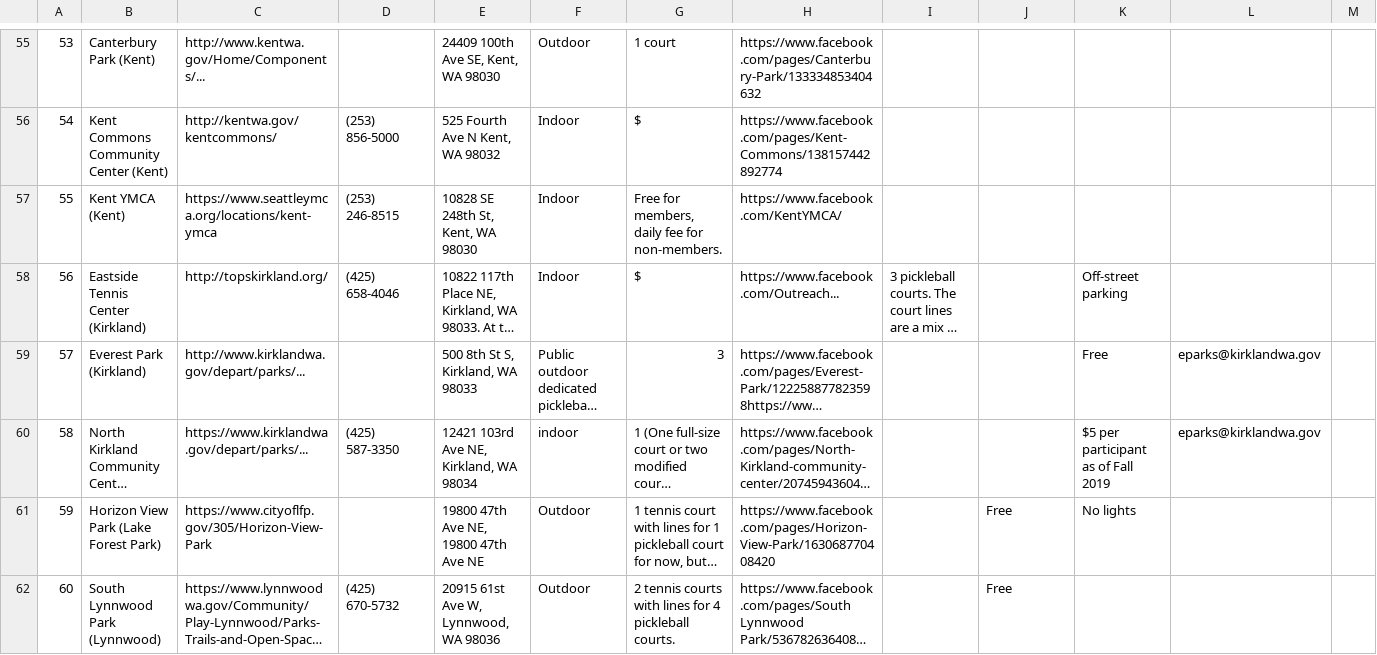
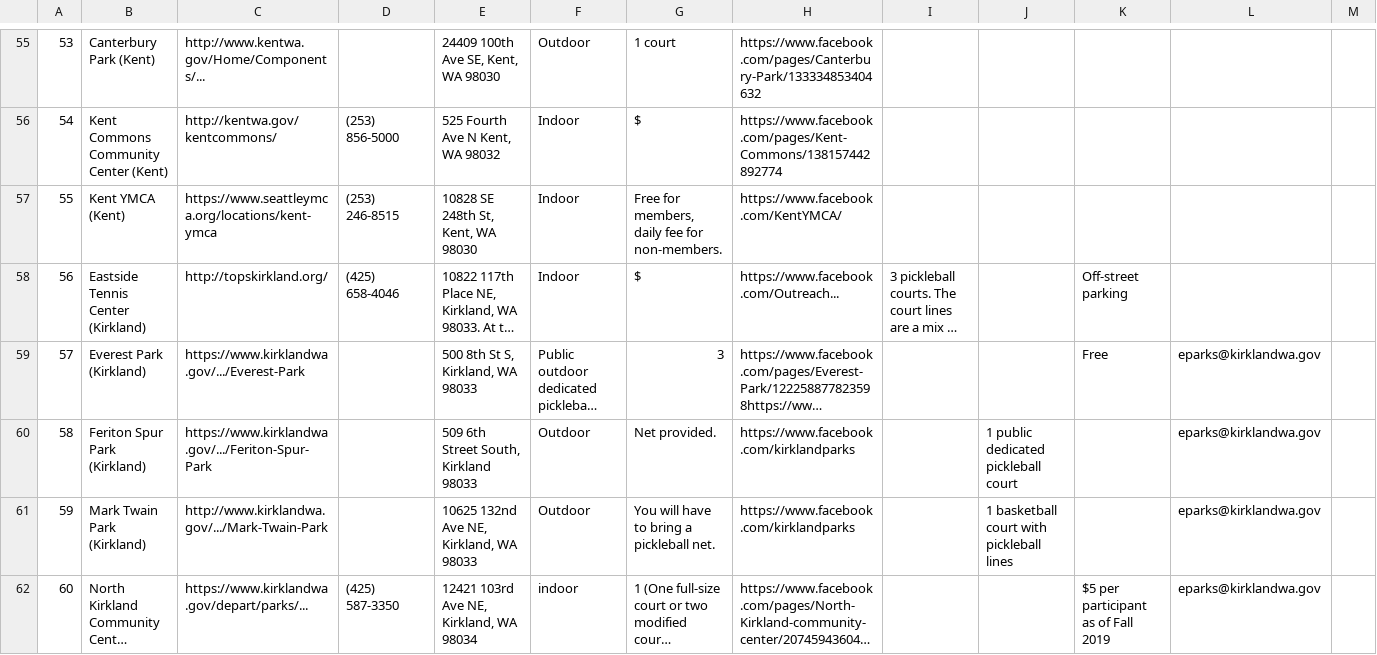
Before and after one commit to kobesar/tfpscrape, a CSV file: data/data.csv, drawn as a sheet; only a part is shown, gaps mark what is left out; the shorter side is filled out with more unchanged rows; long unchanged cells end in …; addresses are those after the commit; rows hold the shown columns only; the diff covers the shown part only; the diff names each change by its address in the sheet, - before the commit and + after, or states it on an @@ line.

```diff
--- a/data/data.csv
+++ b/data/data.csv
-C59: http://www.kirklandwa.gov/depart/parks/...
+C59: https://www.kirklandwa.gov/.../Everest-Park
+row 60: 58 | Feriton Spur Park (Kirkland) | https://www.kirklandwa.gov/.../Feriton-Spur-Park |  | 509 6th Street South, Kirkland 98033 | Outdoor | Net provided. | https://www.facebook.com/kirklandparks |  | 1 public dedicated pickleball court |  | eparks@kirklandwa.gov
+row 61: 59 | Mark Twain Park (Kirkland) | http://www.kirklandwa.gov/.../Mark-Twain-Park |  | 10625 132nd Ave NE, Kirkland, WA 98033 | Outdoor | You will have to bring a pickleball net. | https://www.facebook.com/kirklandparks |  | 1 basketball court with pickleball lines |  | eparks@kirklandwa.gov
@@ column A renumbered from row 62 down @@
```
Also changed, not shown: 2 added rows and 2 edited cells elsewhere in this file.
